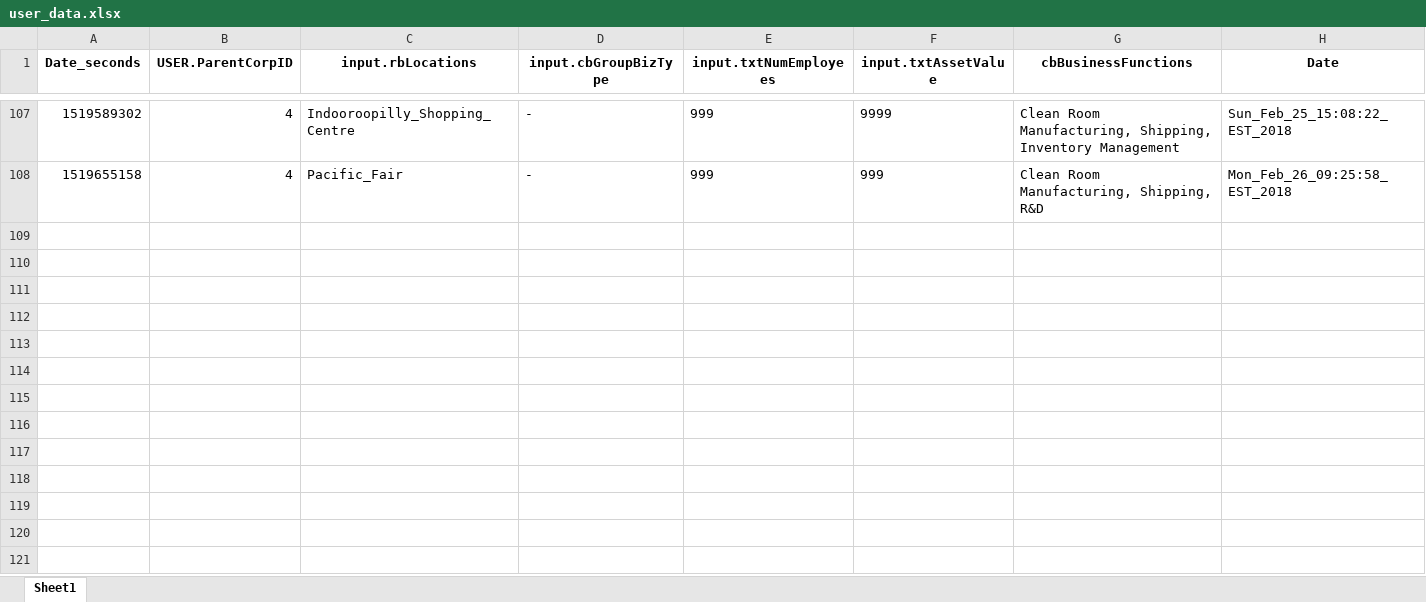
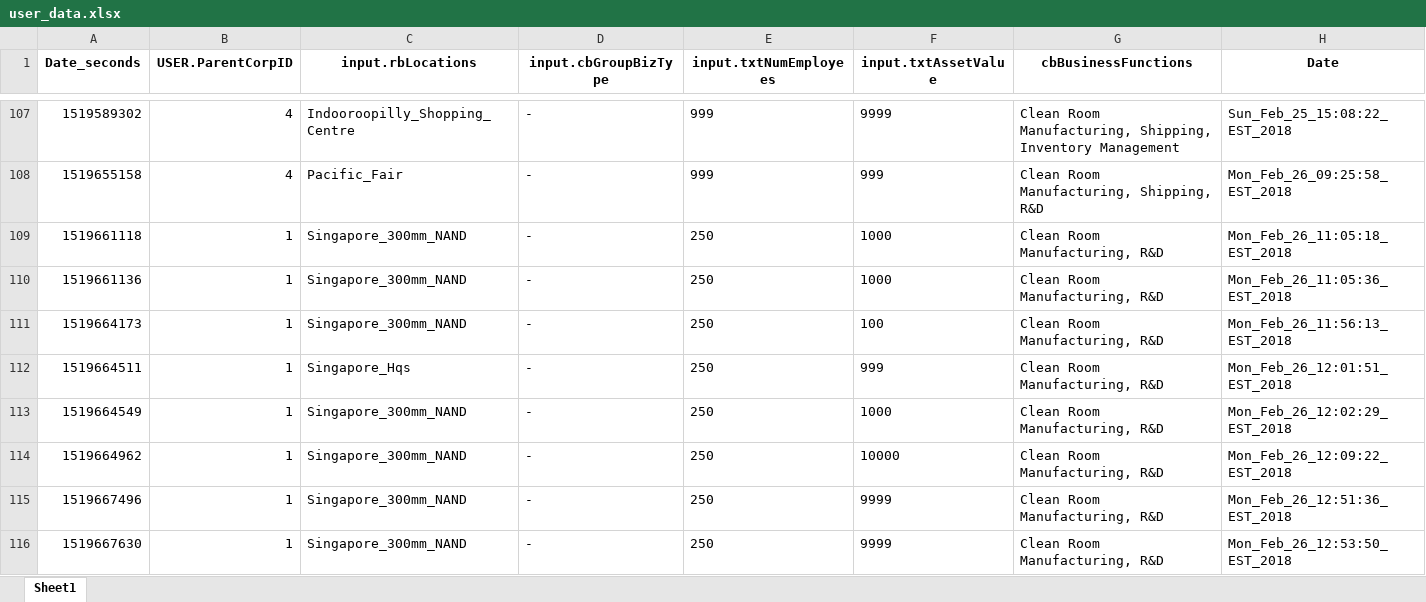
Before and after one commit to TheClimateService/UI-mockup, an Excel workbook: data/TCSDB/user_data.xlsx, sheet Sheet1, drawn as a sheet; only a part is shown, gaps mark what is left out; values as stored, in another font and other column widths than the file's, no borders; the diff names each change by its address in the sheet, - before the commit and + after, or states it on an @@ line.

Commit message:
fixed parsing bug in /data/TCSDB/script_apply_userdata4SE

```diff
--- a/data/TCSDB/user_data.xlsx (sheet Sheet1)
+++ b/data/TCSDB/user_data.xlsx (sheet Sheet1)
+row 109: 1519661118 | 1 | Singapore_300mm_NAND | - | 250 | 1000 | Clean Room Manufacturing, R&D | Mon_Feb_26_11:05:18_EST_2018
+row 110: 1519661136 | 1 | Singapore_300mm_NAND | - | 250 | 1000 | Clean Room Manufacturing, R&D | Mon_Feb_26_11:05:36_EST_2018
+row 111: 1519664173 | 1 | Singapore_300mm_NAND | - | 250 | 100 | Clean Room Manufacturing, R&D | Mon_Feb_26_11:56:13_EST_2018
+row 112: 1519664511 | 1 | Singapore_Hqs | - | 250 | 999 | Clean Room Manufacturing, R&D | Mon_Feb_26_12:01:51_EST_2018
+row 113: 1519664549 | 1 | Singapore_300mm_NAND | - | 250 | 1000 | Clean Room Manufacturing, R&D | Mon_Feb_26_12:02:29_EST_2018
+row 114: 1519664962 | 1 | Singapore_300mm_NAND | - | 250 | 10000 | Clean Room Manufacturing, R&D | Mon_Feb_26_12:09:22_EST_2018
+row 115: 1519667496 | 1 | Singapore_300mm_NAND | - | 250 | 9999 | Clean Room Manufacturing, R&D | Mon_Feb_26_12:51:36_EST_2018
+row 116: 1519667630 | 1 | Singapore_300mm_NAND | - | 250 | 9999 | Clean Room Manufacturing, R&D | Mon_Feb_26_12:53:50_EST_2018
```
Also changed, not shown: 16 other files.
